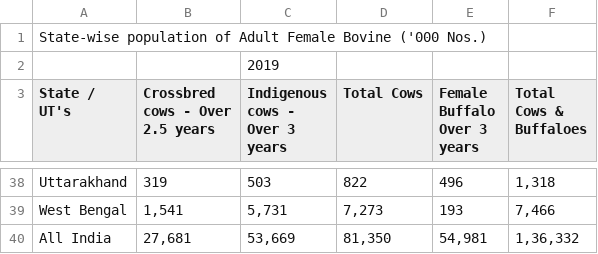
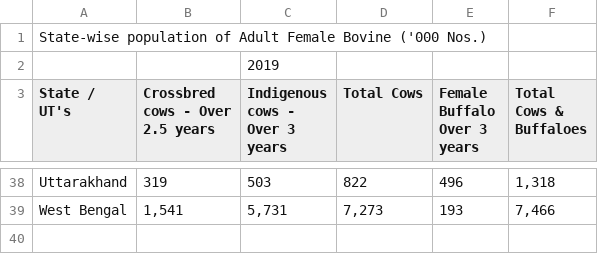
Before and after one commit to Dabbu100/INFUSION, a CSV file: NDDB/Adult Female Population_Statewise.csv, drawn as a sheet; only a part is shown, gaps mark what is left out.

Commit message:
Removed All India figured

```diff
--- a/NDDB/Adult Female Population_Statewise.csv
+++ b/NDDB/Adult Female Population_Statewise.csv
@@ -45,2 +45 @@ Uttarakhand,319,503,822,496,"1,318"
 West Bengal,"1,541","5,731","7,273",193,"7,466"
-All India,"27,681","53,669","81,350","54,981","1,36,332"
```
